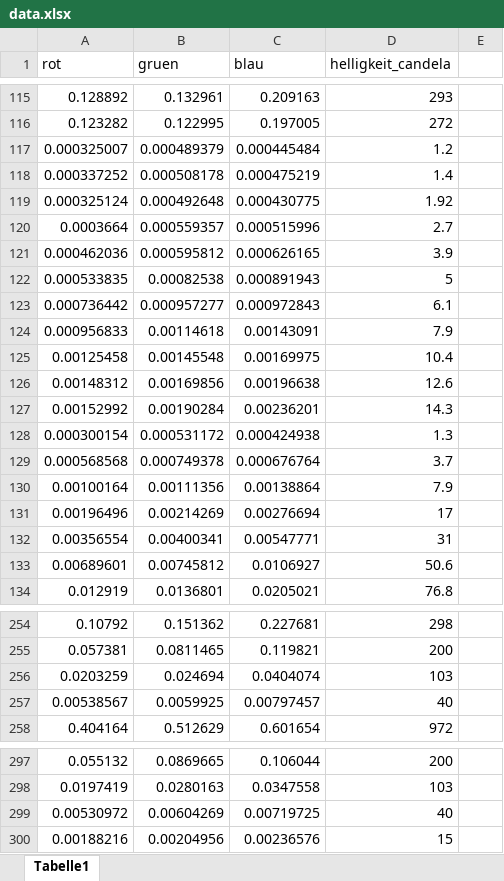
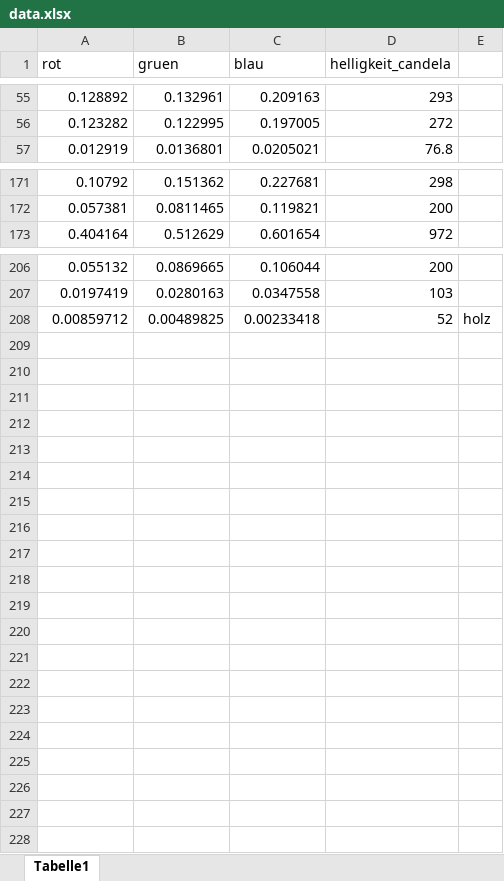
Before and after one commit to rclarsfull/ImageLight, an Excel workbook: ArtificalNeuronalColorNetwork/ANNServer/data.xlsx, sheet Tabelle1, drawn as a sheet; only a part is shown, gaps mark what is left out; values as stored, in another font and other column widths than the file's, no borders; removed rows and columns are numbered as before the commit, all else as after; the diff covers the shown part only; the diff names each change by its address in the sheet, - before the commit and + after, or states it on an @@ line.

```diff
--- a/ArtificalNeuronalColorNetwork/ANNServer/data.xlsx (sheet Tabelle1)
+++ b/ArtificalNeuronalColorNetwork/ANNServer/data.xlsx (sheet Tabelle1)
-row 117: 0.000325007 | 0.000489379 | 0.000445484 | 1.2
-row 118: 0.000337252 | 0.000508178 | 0.000475219 | 1.4
-row 119: 0.000325124 | 0.000492648 | 0.000430775 | 1.92
-row 120: 0.0003664 | 0.000559357 | 0.000515996 | 2.7
-row 121: 0.000462036 | 0.000595812 | 0.000626165 | 3.9
-row 122: 0.000533835 | 0.00082538 | 0.000891943 | 5
-row 123: 0.000736442 | 0.000957277 | 0.000972843 | 6.1
-row 124: 0.000956833 | 0.00114618 | 0.00143091 | 7.9
-row 125: 0.00125458 | 0.00145548 | 0.00169975 | 10.4
-row 126: 0.00148312 | 0.00169856 | 0.00196638 | 12.6
-row 127: 0.00152992 | 0.00190284 | 0.00236201 | 14.3
-row 128: 0.000300154 | 0.000531172 | 0.000424938 | 1.3
-row 129: 0.000568568 | 0.000749378 | 0.000676764 | 3.7
-row 130: 0.00100164 | 0.00111356 | 0.00138864 | 7.9
-row 131: 0.00196496 | 0.00214269 | 0.00276694 | 17
-row 132: 0.00356554 | 0.00400341 | 0.00547771 | 31
-row 133: 0.00689601 | 0.00745812 | 0.0106927 | 50.6
-row 256: 0.0203259 | 0.024694 | 0.0404074 | 103
-row 257: 0.00538567 | 0.0059925 | 0.00797457 | 40
-row 299: 0.00530972 | 0.00604269 | 0.00719725 | 40
-row 300: 0.00188216 | 0.00204956 | 0.00236576 | 15
+row 208: 0.00859712 | 0.00489825 | 0.00233418 | 52 | holz
```
Also changed, not shown: 72 removed rows elsewhere in this sheet, 4 other files.
